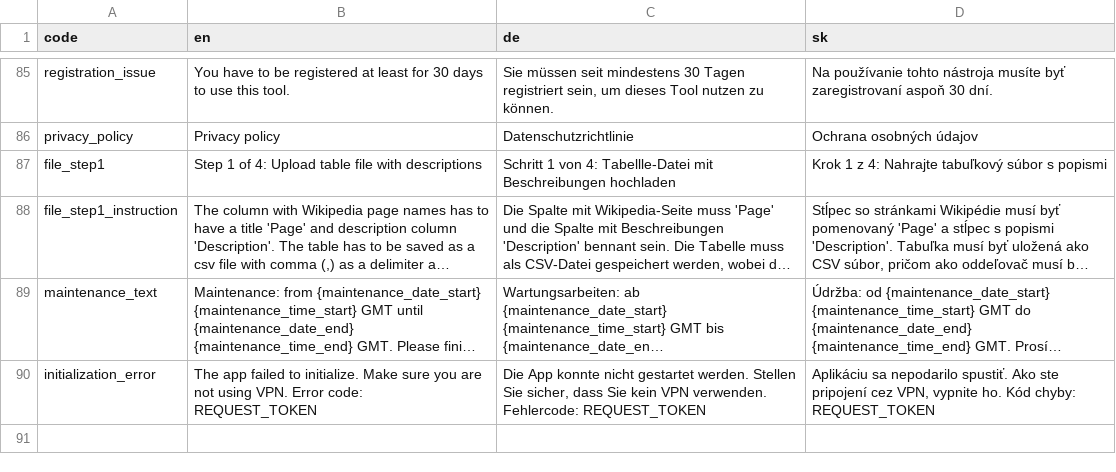
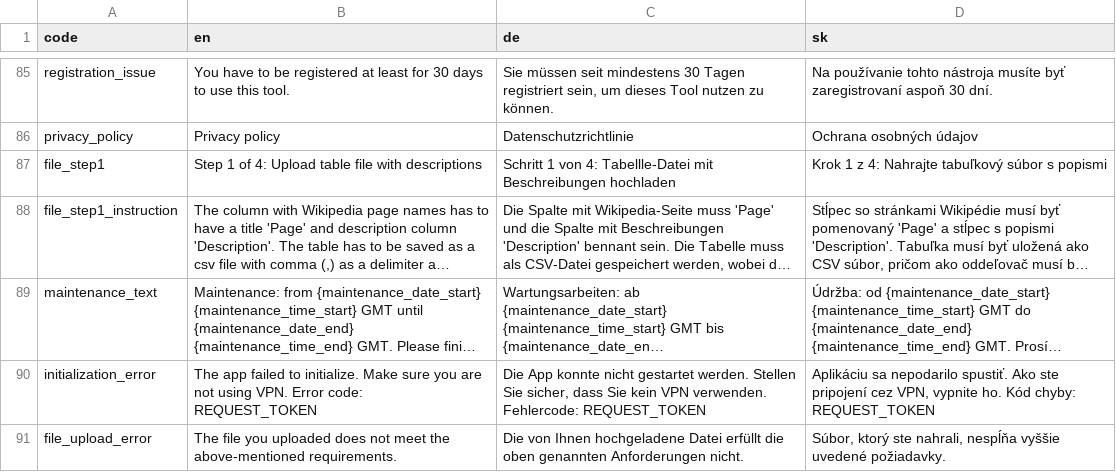
Before and after one commit to lukasmikulec/AddDesc_Maintenance, a CSV file: i18n.csv, drawn as a sheet; only a part is shown, gaps mark what is left out; long unchanged cells end in …; the diff names each change by its address in the sheet, - before the commit and + after, or states it on an @@ line.

Commit message:
Update i18n.csv

```diff
--- a/i18n.csv
+++ b/i18n.csv
+row 91: file_upload_error | The file you uploaded does not meet the above-mentioned requirements. | Die von Ihnen hochgeladene Datei erfüllt die oben genannten Anforderungen nicht. | Súbor, ktorý ste nahrali, nespĺňa vyššie uvedené požiadavky.
```
